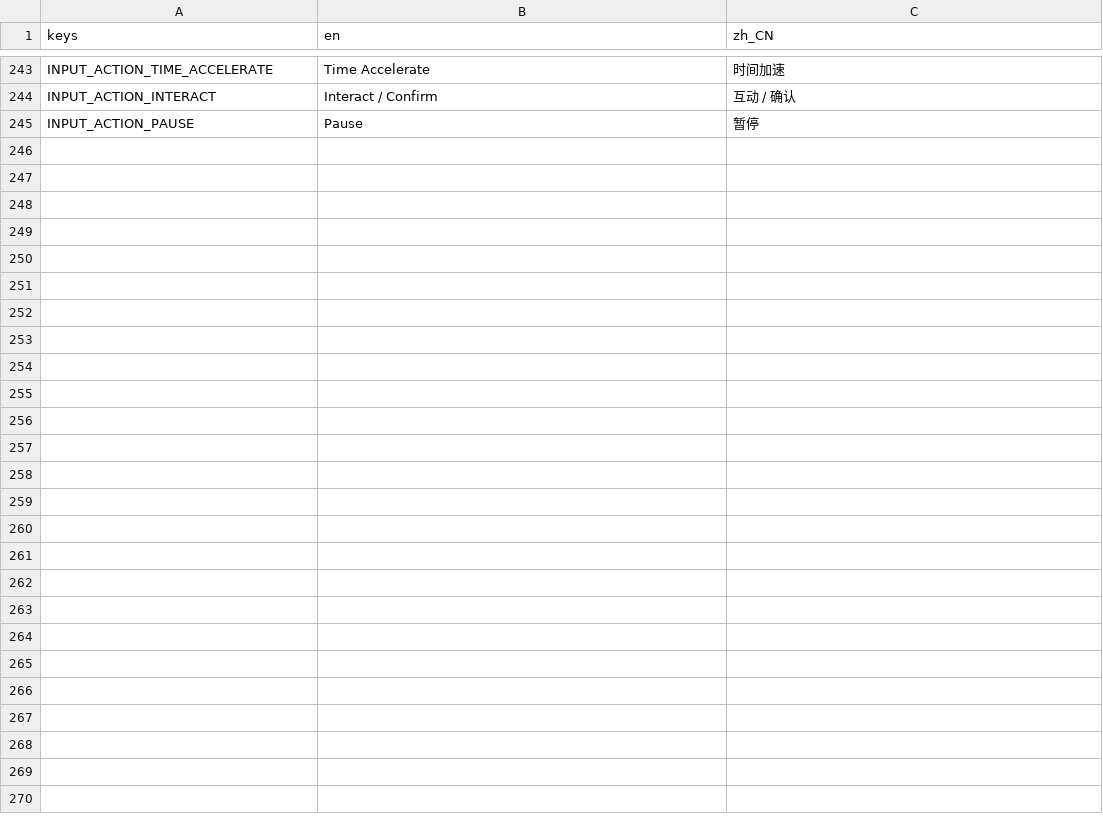
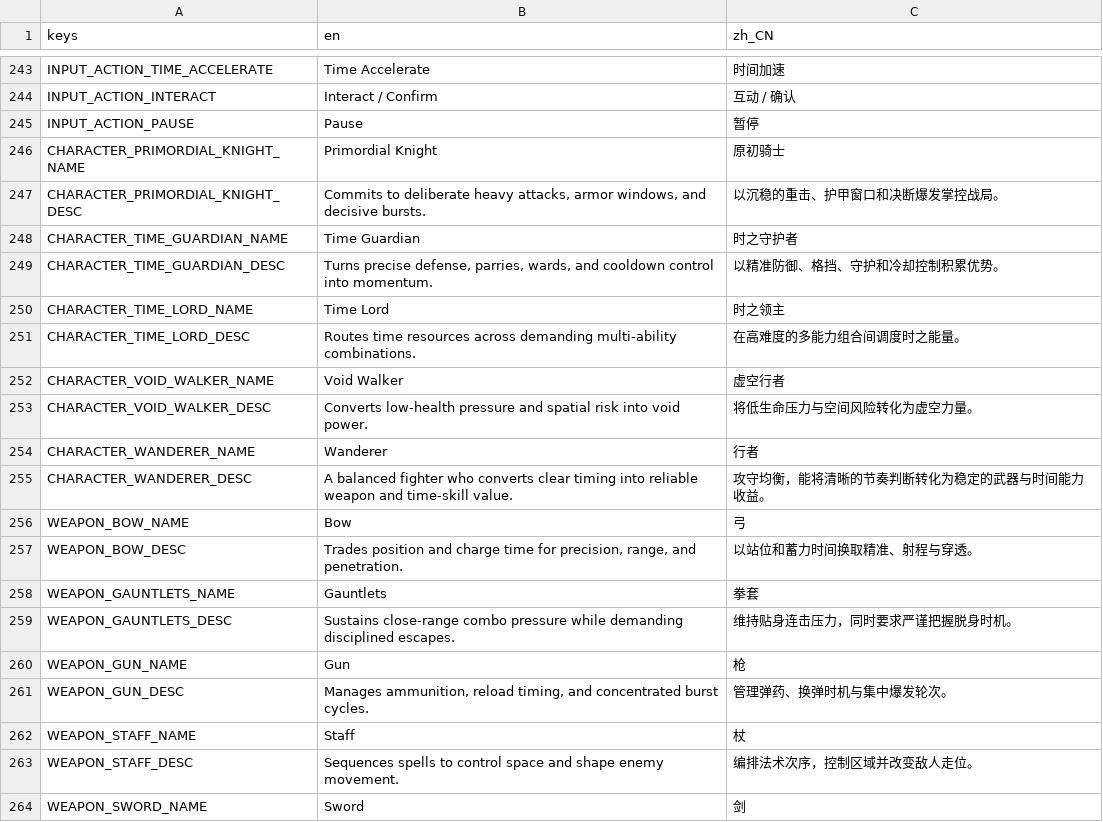
Before and after one commit to songscholar/PlaneWalker, a CSV file: data/content_packs/base/localization/translations.csv, drawn as a sheet; only a part is shown, gaps mark what is left out; the diff covers the shown part only; the diff names each change by its address in the sheet, - before the commit and + after, or states it on an @@ line.

Commit message:
feat(content): register canonical loadout catalog

```diff
--- a/data/content_packs/base/localization/translations.csv
+++ b/data/content_packs/base/localization/translations.csv
+row 246: CHARACTER_PRIMORDIAL_KNIGHT_NAME | Primordial Knight | 原初骑士
+row 247: CHARACTER_PRIMORDIAL_KNIGHT_DESC | Commits to deliberate heavy attacks, armor windows, and decisive bursts. | 以沉稳的重击、护甲窗口和决断爆发掌控战局。
+row 248: CHARACTER_TIME_GUARDIAN_NAME | Time Guardian | 时之守护者
+row 249: CHARACTER_TIME_GUARDIAN_DESC | Turns precise defense, parries, wards, and cooldown control into momentum. | 以精准防御、格挡、守护和冷却控制积累优势。
+row 250: CHARACTER_TIME_LORD_NAME | Time Lord | 时之领主
+row 251: CHARACTER_TIME_LORD_DESC | Routes time resources across demanding multi-ability combinations. | 在高难度的多能力组合间调度时之能量。
+row 252: CHARACTER_VOID_WALKER_NAME | Void Walker | 虚空行者
+row 253: CHARACTER_VOID_WALKER_DESC | Converts low-health pressure and spatial risk into void power. | 将低生命压力与空间风险转化为虚空力量。
+row 254: CHARACTER_WANDERER_NAME | Wanderer | 行者
+row 255: CHARACTER_WANDERER_DESC | A balanced fighter who converts clear timing into reliable weapon and time-skill value. | 攻守均衡，能将清晰的节奏判断转化为稳定的武器与时间能力收益。
+row 256: WEAPON_BOW_NAME | Bow | 弓
+row 257: WEAPON_BOW_DESC | Trades position and charge time for precision, range, and penetration. | 以站位和蓄力时间换取精准、射程与穿透。
+row 258: WEAPON_GAUNTLETS_NAME | Gauntlets | 拳套
+row 259: WEAPON_GAUNTLETS_DESC | Sustains close-range combo pressure while demanding disciplined escapes. | 维持贴身连击压力，同时要求严谨把握脱身时机。
+row 260: WEAPON_GUN_NAME | Gun | 枪
+row 261: WEAPON_GUN_DESC | Manages ammunition, reload timing, and concentrated burst cycles. | 管理弹药、换弹时机与集中爆发轮次。
+row 262: WEAPON_STAFF_NAME | Staff | 杖
+row 263: WEAPON_STAFF_DESC | Sequences spells to control space and shape enemy movement. | 编排法术次序，控制区域并改变敌人走位。
+row 264: WEAPON_SWORD_NAME | Sword | 剑
```
Also changed, not shown: 9 added rows elsewhere in this file, 9 other files.
